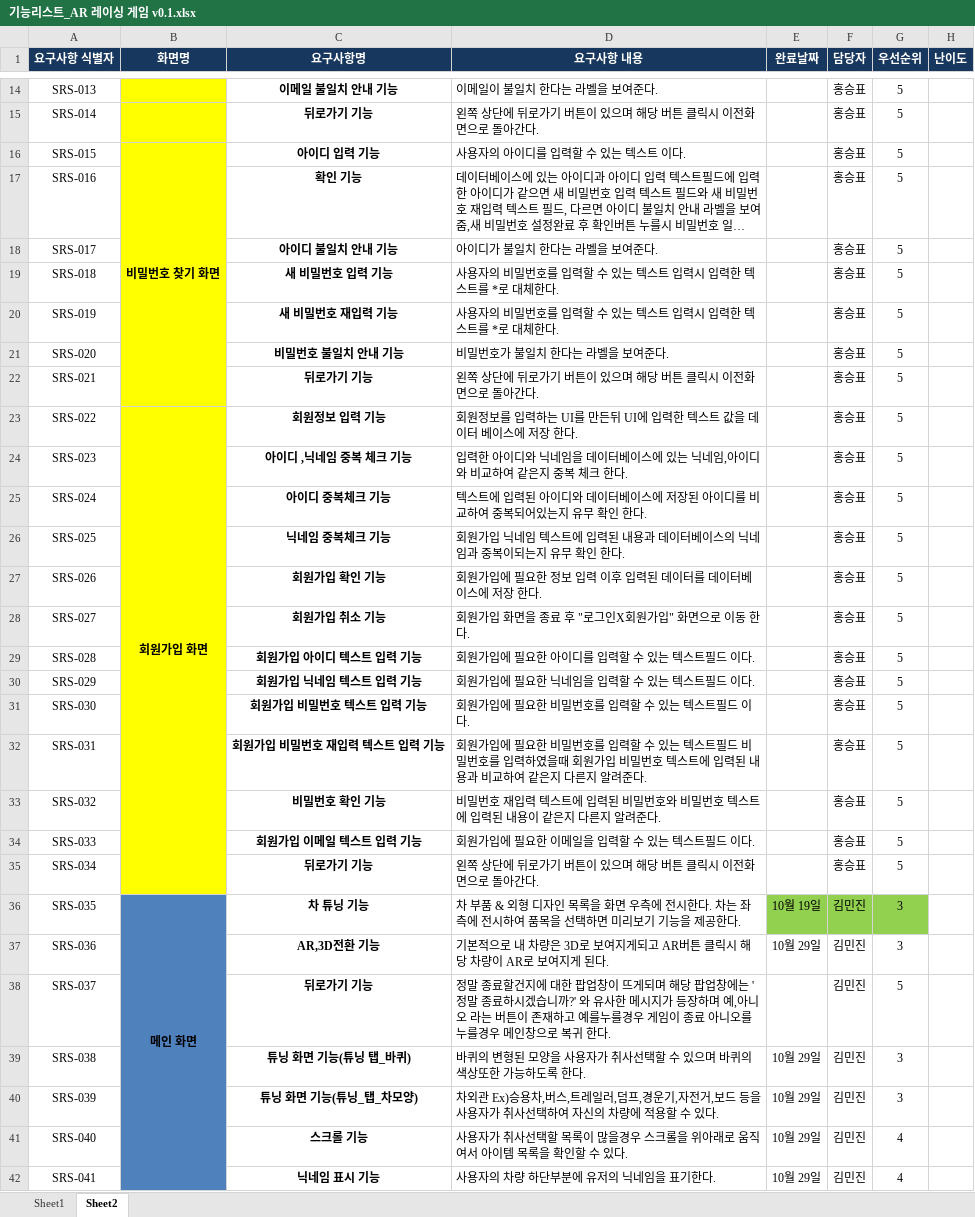
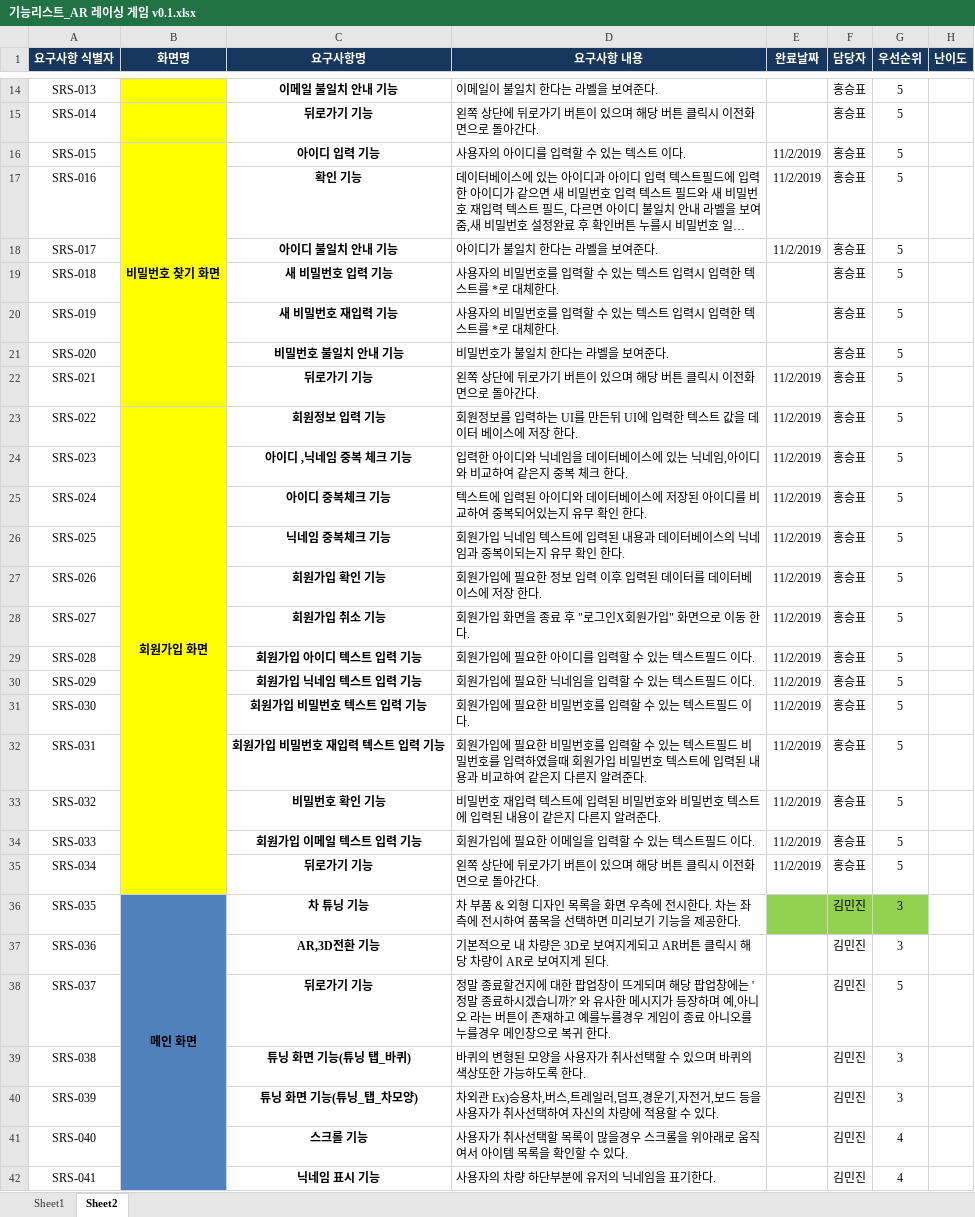
Before and after one commit to kindkmj/BitCamp_AR, an Excel workbook: 설계및정의서/기능리스트_AR 레이싱 게임 v0.1.xlsx, sheet Sheet2, drawn as a sheet; only a part is shown, gaps mark what is left out; long unchanged cells end in …; values as stored, in another font and other column widths than the file's, no borders; the diff covers the shown part only; the diff names each change by its address in the sheet, - before the commit and + after, or states it on an @@ line.

```diff
--- a/설계및정의서/기능리스트_AR 레이싱 게임 v0.1.xlsx (sheet Sheet2)
+++ b/설계및정의서/기능리스트_AR 레이싱 게임 v0.1.xlsx (sheet Sheet2)
-E16:E18 (완료날짜): (empty)
+E16:E18 (완료날짜): 11/2/2019
-E22:E35 (완료날짜): (empty)
+E22:E35 (완료날짜): 11/2/2019
-E36 (완료날짜): 10월 19일
+E36 (완료날짜): (empty)
-E37 (완료날짜): 10월 29일
+E37 (완료날짜): (empty)
-E39:E42 (완료날짜): 10월 29일
+E39:E42 (완료날짜): (empty)
```
Also changed, not shown: 23 edited cells elsewhere in this sheet, 17 other files.
